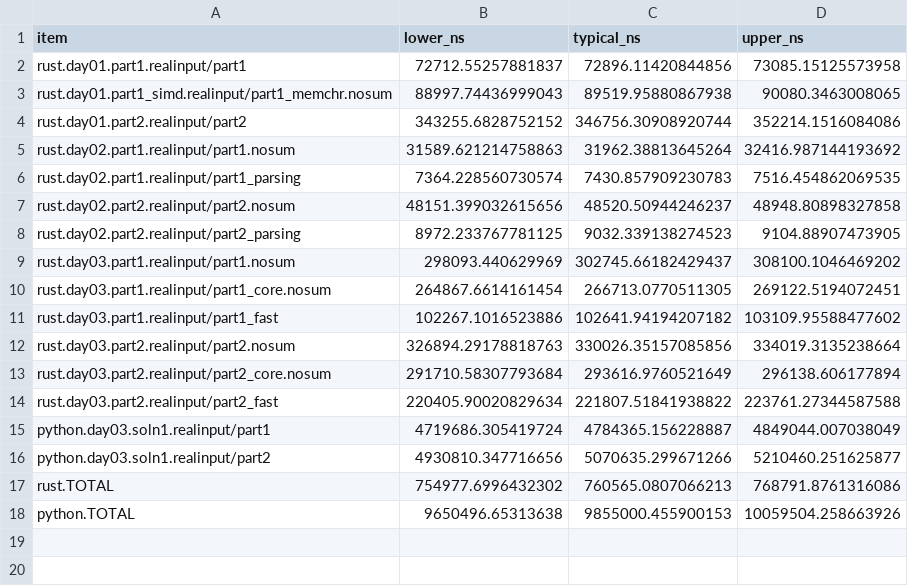
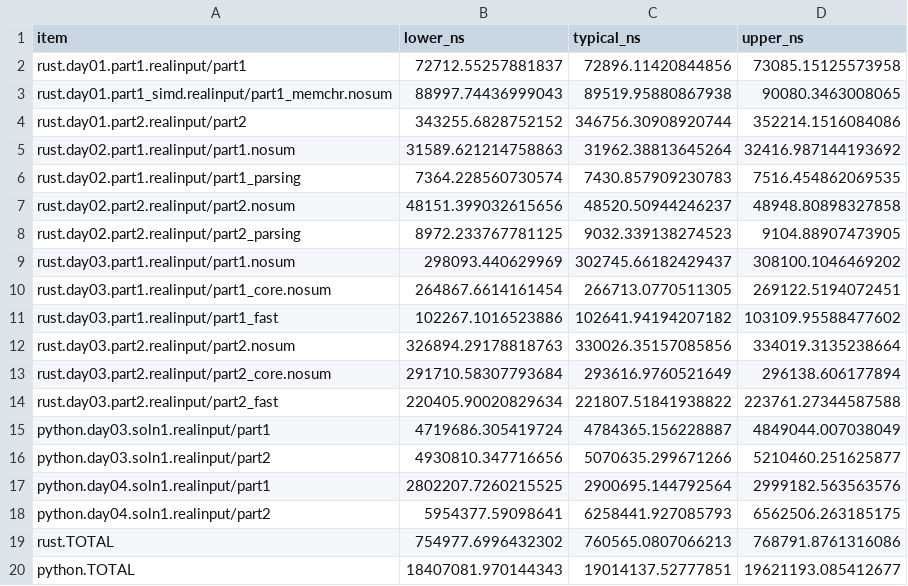
Before and after one commit to ankitson/aoc, a CSV file: 2023/bench.csv, drawn as a sheet.

Commit message:
2023-day04: finish part1 & part2

```diff
--- a/2023/bench.csv
+++ b/2023/bench.csv
@@ -16,3 +16,5 @@ python.day03.soln1.realinput/part1,4719686.305419724,4784365.156228887,4849044.0
 python.day03.soln1.realinput/part2,4930810.347716656,5070635.299671266,5210460.251625877
+python.day04.soln1.realinput/part1,2802207.7260215525,2900695.144792564,2999182.563563576
+python.day04.soln1.realinput/part2,5954377.59098641,6258441.927085793,6562506.263185175
 rust.TOTAL,754977.6996432302,760565.0807066213,768791.8761316086
-python.TOTAL,9650496.65313638,9855000.455900153,10059504.258663926
+python.TOTAL,18407081.970144343,19014137.52777851,19621193.085412677
```
Also changed, not shown: 7 other files.
